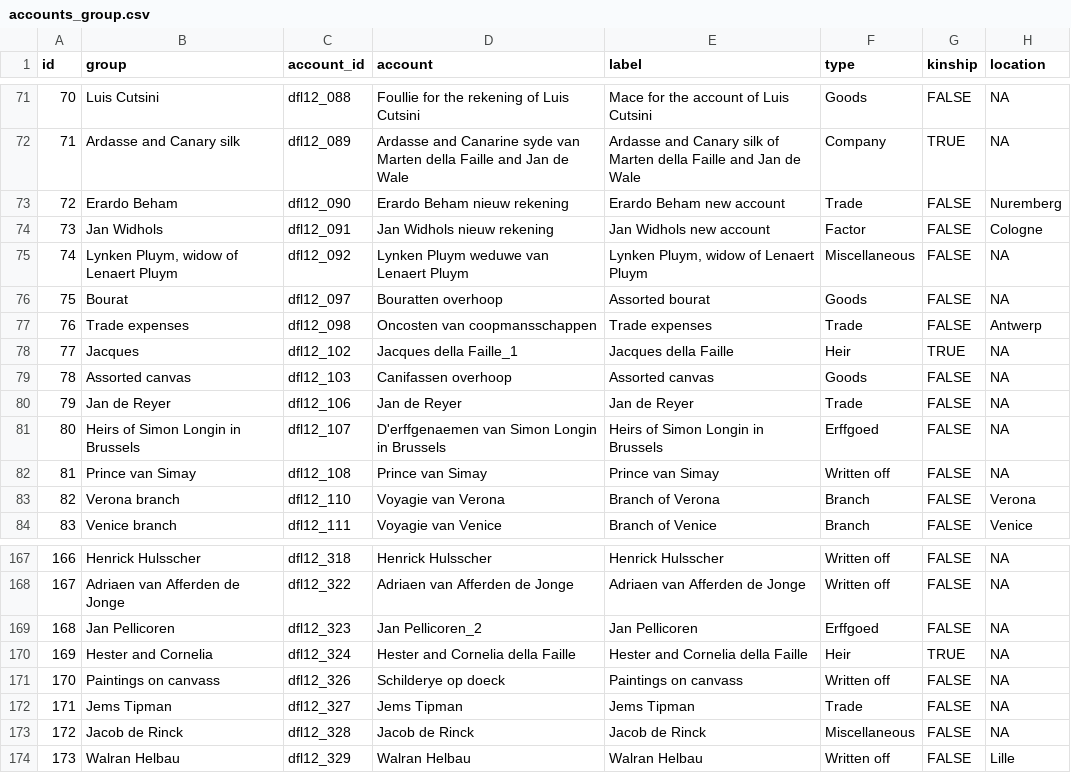
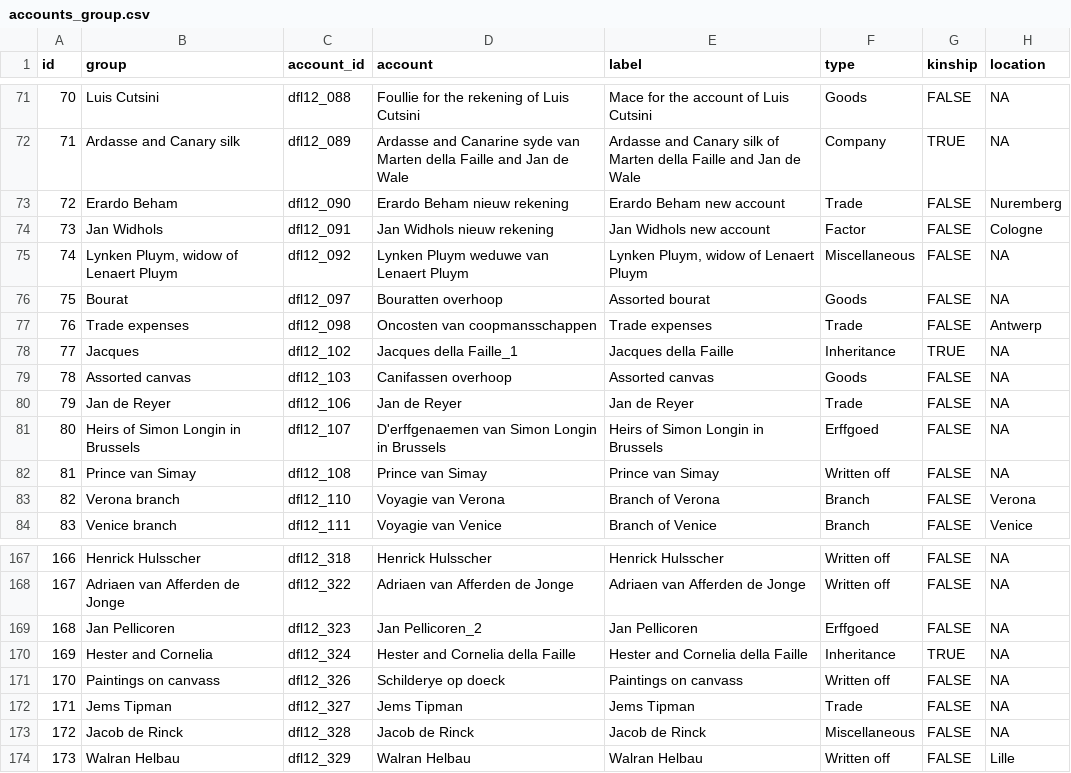
Before and after one commit to jessesadler/jdo-sterfhuis, a CSV file: data/accounts_group.csv, drawn as a sheet; only a part is shown, gaps mark what is left out.

Commit message:
Network graphs for AANS 2018
* Rename many scripts to better organize them into their different groups.
* Credit and debit networks for different groups of accounts and single accounts.

```diff
--- a/data/accounts_group.csv
+++ b/data/accounts_group.csv
@@ -77,3 +77,3 @@ id,group,account_id,account,label,type,kinship,location
 76,Trade expenses,dfl12_098,Oncosten van coopmansschappen,Trade expenses,Trade,FALSE,Antwerp
-77,Jacques,dfl12_102,Jacques della Faille_1,Jacques della Faille,Heir,TRUE,NA
+77,Jacques,dfl12_102,Jacques della Faille_1,Jacques della Faille,Inheritance,TRUE,NA
 78,Assorted canvas,dfl12_103,Canifassen overhoop,Assorted canvas,Goods,FALSE,NA
@@ -169,3 +169,3 @@ id,group,account_id,account,label,type,kinship,location
 168,Jan Pellicoren,dfl12_323,Jan Pellicoren_2,Jan Pellicoren,Erffgoed,FALSE,NA
-169,Hester and Cornelia,dfl12_324,Hester and Cornelia della Faille,Hester and Cornelia della Faille,Heir,TRUE,NA
+169,Hester and Cornelia,dfl12_324,Hester and Cornelia della Faille,Hester and Cornelia della Faille,Inheritance,TRUE,NA
 170,Paintings on canvass,dfl12_326,Schilderye op doeck,Paintings on canvass,Written off,FALSE,NA
```
Also changed, not shown: 31 other files.
